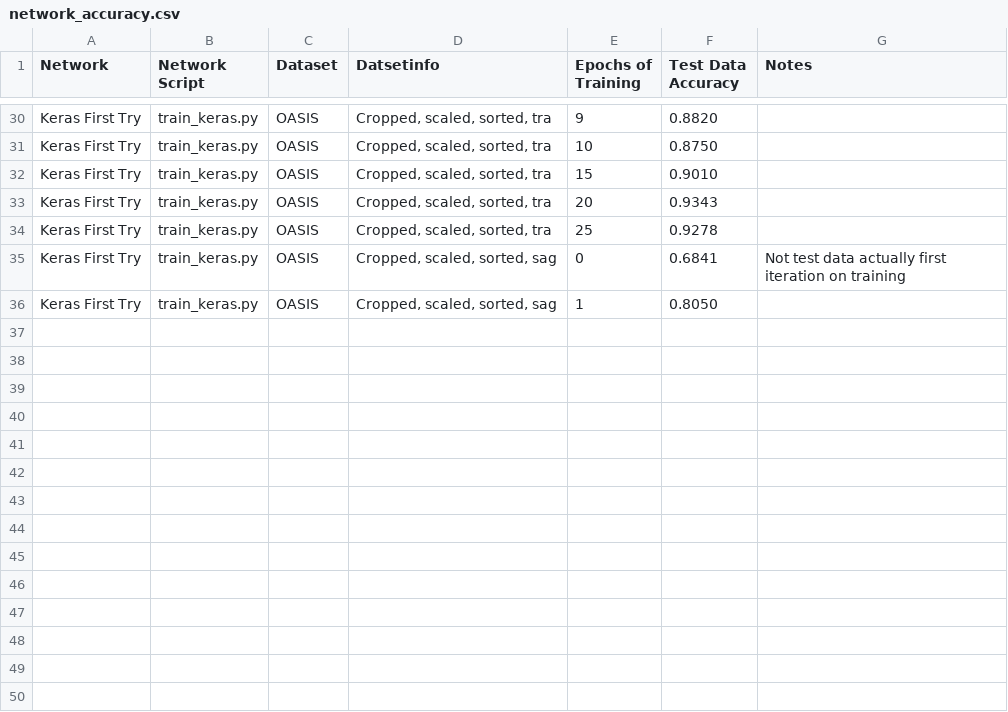
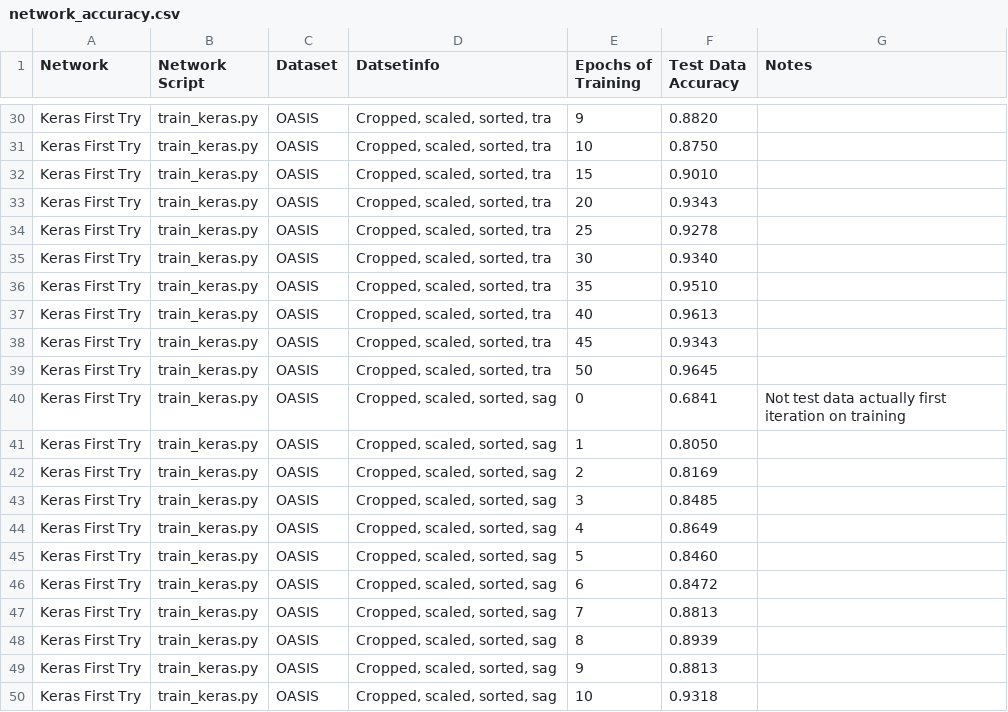
Before and after one commit to jake-billings/research-alzheimers, a CSV file: data/performance_statistics/network_accuracy.csv, drawn as a sheet; only a part is shown, gaps mark what is left out.

Commit message:
More data!

```diff
--- a/data/performance_statistics/network_accuracy.csv
+++ b/data/performance_statistics/network_accuracy.csv
@@ -34,3 +34,17 @@ Keras First Try,train_keras.py,OASIS,"Cropped, scaled, sorted, tra",20,0.9343
 Keras First Try,train_keras.py,OASIS,"Cropped, scaled, sorted, tra",25,0.9278
+Keras First Try,train_keras.py,OASIS,"Cropped, scaled, sorted, tra",30,0.9340
+Keras First Try,train_keras.py,OASIS,"Cropped, scaled, sorted, tra",35,0.9510
+Keras First Try,train_keras.py,OASIS,"Cropped, scaled, sorted, tra",40,0.9613
+Keras First Try,train_keras.py,OASIS,"Cropped, scaled, sorted, tra",45,0.9343
+Keras First Try,train_keras.py,OASIS,"Cropped, scaled, sorted, tra",50,0.9645
 Keras First Try,train_keras.py,OASIS,"Cropped, scaled, sorted, sag",0,0.6841,Not test data actually first iteration on training
 Keras First Try,train_keras.py,OASIS,"Cropped, scaled, sorted, sag",1,0.8050
+Keras First Try,train_keras.py,OASIS,"Cropped, scaled, sorted, sag",2,0.8169
+Keras First Try,train_keras.py,OASIS,"Cropped, scaled, sorted, sag",3,0.8485
+Keras First Try,train_keras.py,OASIS,"Cropped, scaled, sorted, sag",4,0.8649
+Keras First Try,train_keras.py,OASIS,"Cropped, scaled, sorted, sag",5,0.8460
+Keras First Try,train_keras.py,OASIS,"Cropped, scaled, sorted, sag",6,0.8472
+Keras First Try,train_keras.py,OASIS,"Cropped, scaled, sorted, sag",7,0.8813
+Keras First Try,train_keras.py,OASIS,"Cropped, scaled, sorted, sag",8,0.8939
+Keras First Try,train_keras.py,OASIS,"Cropped, scaled, sorted, sag",9,0.8813
+Keras First Try,train_keras.py,OASIS,"Cropped, scaled, sorted, sag",10,0.9318
```
